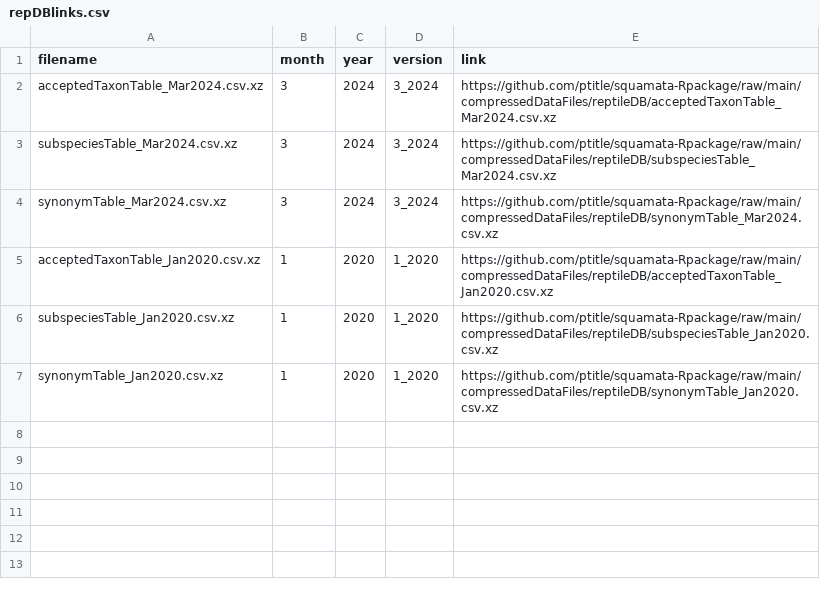
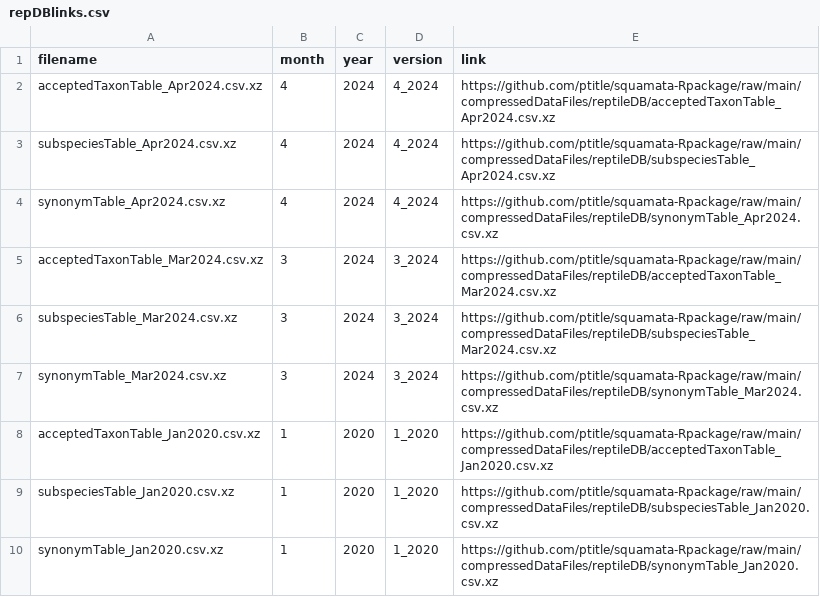
Before and after one commit to ptitle/squamata-Rpackage, a CSV file: compressedDataFiles/reptileDB/repDBlinks.csv, drawn as a sheet.

Commit message:
add apr2024 reptileDB

```diff
--- a/compressedDataFiles/reptileDB/repDBlinks.csv
+++ b/compressedDataFiles/reptileDB/repDBlinks.csv
@@ -1,2 +1,5 @@
 "filename","month","year","version","link"
+"acceptedTaxonTable_Apr2024.csv.xz","4","2024","4_2024","https://github.com/ptitle/squamata-Rpackage/raw/main/compressedDataFiles/reptileDB/acceptedTaxonTable_Apr2024.csv.xz"
+"subspeciesTable_Apr2024.csv.xz","4","2024","4_2024","https://github.com/ptitle/squamata-Rpackage/raw/main/compressedDataFiles/reptileDB/subspeciesTable_Apr2024.csv.xz"
+"synonymTable_Apr2024.csv.xz","4","2024","4_2024","https://github.com/ptitle/squamata-Rpackage/raw/main/compressedDataFiles/reptileDB/synonymTable_Apr2024.csv.xz"
 "acceptedTaxonTable_Mar2024.csv.xz","3","2024","3_2024","https://github.com/ptitle/squamata-Rpackage/raw/main/compressedDataFiles/reptileDB/acceptedTaxonTable_Mar2024.csv.xz"
```
Also changed, not shown: 7 other files.
